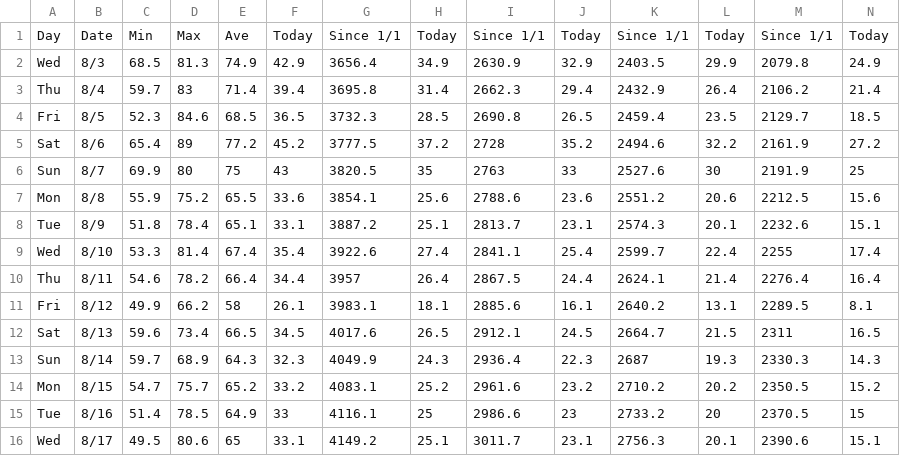
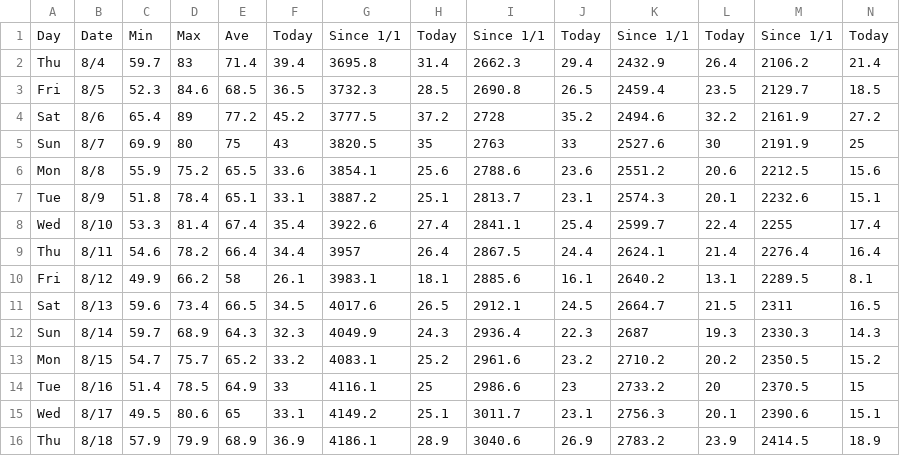
Before and after one commit to acperkins3/GDD-Plots-2022, a CSV file: Arlington.csv, drawn as a sheet; only a part is shown; removed rows and columns are numbered as before the commit, all else as after; rows hold the shown columns only; the diff names each change by its address in the sheet, - before the commit and + after, or states it on an @@ line.

```diff
--- a/Arlington.csv
+++ b/Arlington.csv
-row 2: Wed | 8/3 | 68.5 | 81.3 | 74.9 | 42.9 | 3656.4 | 34.9 | 2630.9 | 32.9 | 2403.5 | 29.9 | 2079.8 | 24.9
+row 16: Thu | 8/18 | 57.9 | 79.9 | 68.9 | 36.9 | 4186.1 | 28.9 | 3040.6 | 26.9 | 2783.2 | 23.9 | 2414.5 | 18.9
```
Also changed, not shown: Arlington_existing.csv, Hancock.csv, 8 other files.
